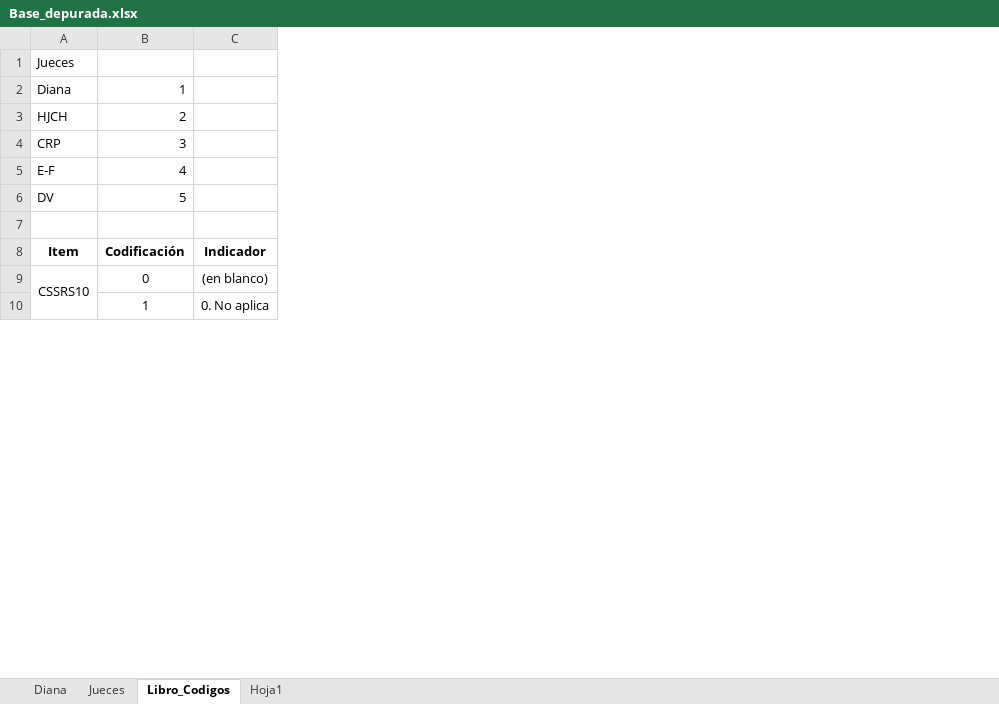
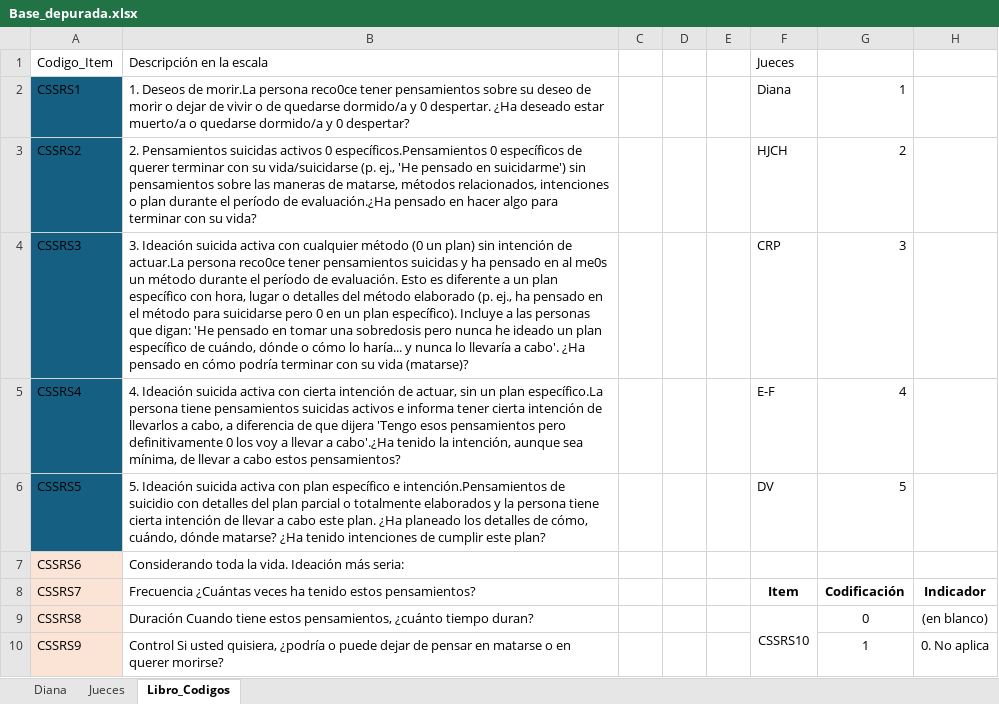
Before and after one commit to helelalala/Tesis, an Excel workbook: Base_depurada.xlsx, sheet Libro_Codigos, drawn as a sheet; only a part is shown; values as stored, in another font and other column widths than the file's, no borders; the diff covers the shown part only; the diff names each change by its address in the sheet, - before the commit and + after, or states it on an @@ line.

```diff
--- a/Base_depurada.xlsx (sheet Libro_Codigos)
+++ b/Base_depurada.xlsx (sheet Libro_Codigos)
-sheet tab: Hoja1
+column A, rows 1-10: Codigo_Item | CSSRS1 | CSSRS2 | CSSRS3 | CSSRS4 | CSSRS5 | CSSRS6 | CSSRS7 | CSSRS8 | CSSRS9
+column B, rows 1-10: Descripción en la escala | 1. Deseos de morir.La persona reco0ce tener pensamientos sobre su deseo de morir o dejar de vivir o de quedarse dormido/a y 0 despertar. ¿Ha deseado estar muerto/a o quedarse dormido/a y 0 despertar? | 2. Pensamientos suicidas activos 0 específicos.Pensamientos 0 específicos de querer terminar con su vida/suicidarse (p. ej., 'He pensado en suicidarme') sin pensamientos sobre las maneras de matarse, métodos relacionados, intenciones o plan durante el período de evaluación.¿Ha pensado en hacer algo para terminar con su vida? | 3. Ideación suicida activa con cualquier método (0 un plan) sin intención de actuar.La persona reco0ce tener pensamientos suicidas y ha pensado en al me0s un método durante el período de evaluación. Esto es diferente a un plan específico con hora, lugar o detalles del método elaborado (p. ej., ha pensado en el método para suicidarse pero 0 en un plan específico). Incluye a las personas que digan: 'He pensado en tomar una sobredosis pero nunca he ideado un plan específico de cuándo, dónde o cómo lo haría... y nunca lo llevaría a cabo'. ¿Ha pensado en cómo podría terminar con su vida (matarse)? | 4. Ideación suicida activa con cierta intención de actuar, sin un plan específico.La persona tiene pensamientos suicidas activos e informa tener cierta intención de llevarlos a cabo, a diferencia de que dijera 'Tengo esos pensamientos pero definitivamente 0 los voy a llevar a cabo'.¿Ha tenido la intención, aunque sea mínima, de llevar a cabo estos pensamientos? | 5. Ideación suicida activa con plan específico e intención.Pensamientos de suicidio con detalles del plan parcial o totalmente elaborados y la persona tiene cierta intención de llevar a cabo este plan. ¿Ha planeado los detalles de cómo, cuándo, dónde matarse? ¿Ha tenido intenciones de cumplir este plan? | Considerando toda la vida. Ideación más seria: | Frecuencia ¿Cuántas veces ha tenido estos pensamientos? | Duración Cuando tiene estos pensamientos, ¿cuánto tiempo duran? | Control Si usted quisiera, ¿podría o puede dejar de pensar en matarse o en querer morirse?
+column C, empty
+column D, empty
+column E, empty
-row 7: (empty)
+row 7: CSSRS6 | Considerando toda la vida. Ideación más seria:
```
Also changed, not shown: 21 added rows elsewhere in this sheet, sheet Diana, sheet Jueces, hidden cells, Base_4jueces.xlsx, Base_Bruto_Diana.xlsx.
